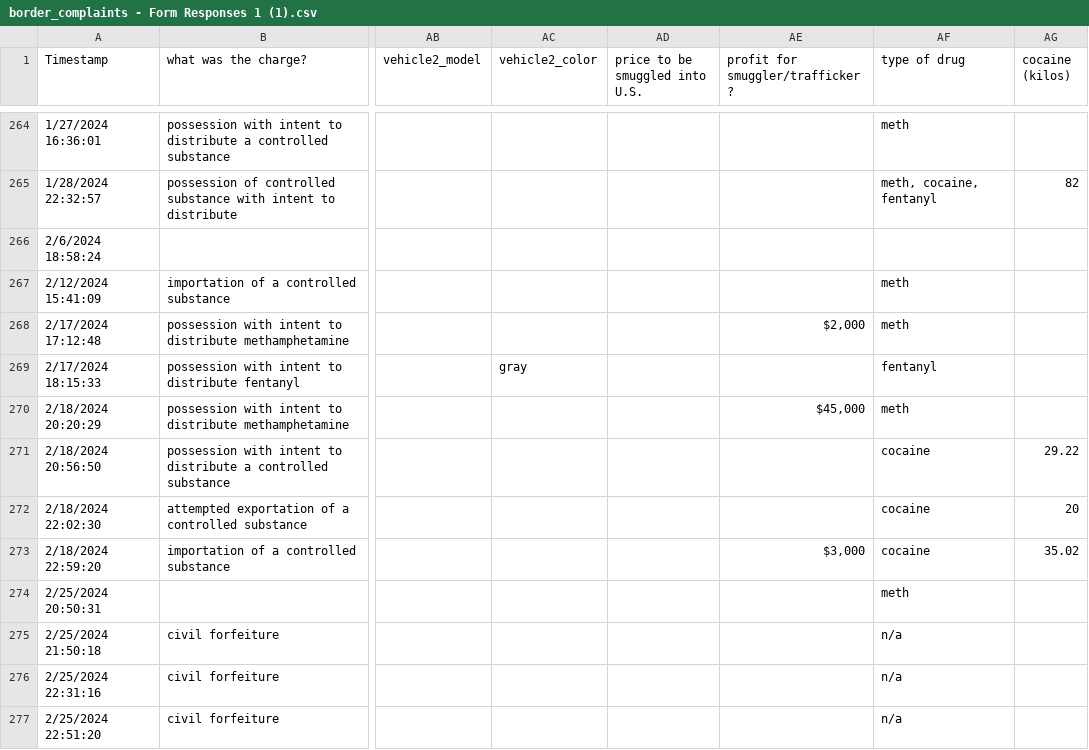
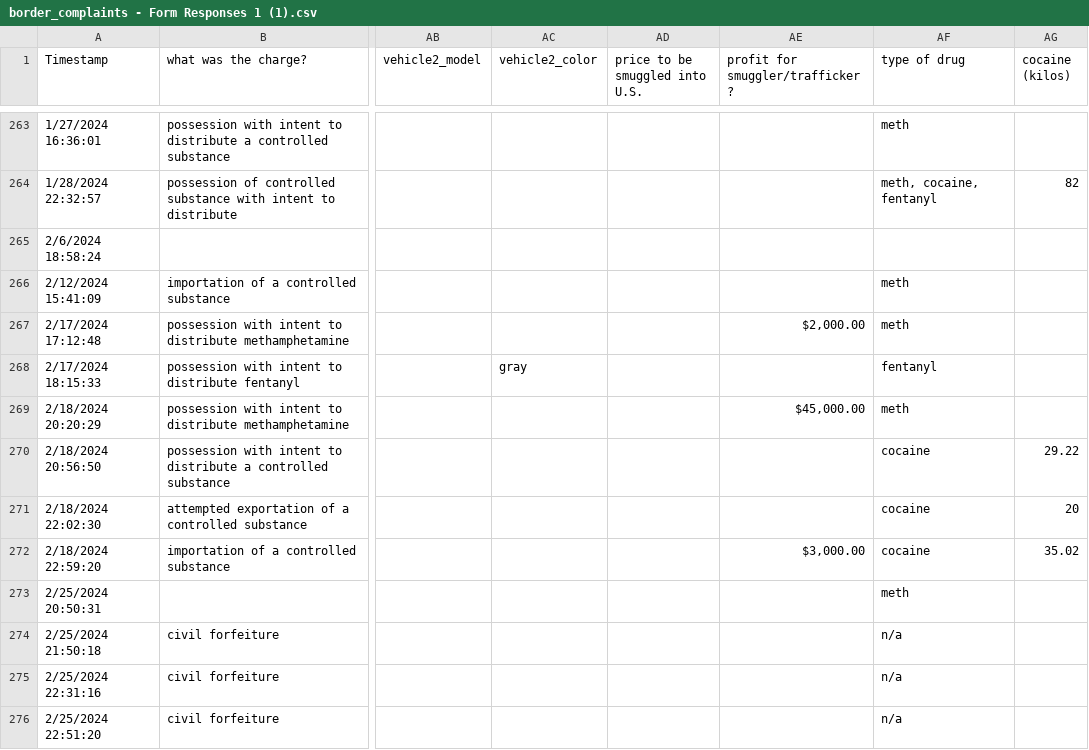
Before and after one commit to lukeharold/mappingtheborder, a CSV file: border_complaints - Form Responses 1 (1).csv, drawn as a sheet; only a part is shown, gaps mark what is left out; addresses are those after the commit; the diff covers the shown part only; the diff names each change by its address in the sheet, - before the commit and + after, or states it on an @@ line.

Commit message:
Add files via upload

```diff
--- a/border_complaints - Form Responses 1 (1).csv
+++ b/border_complaints - Form Responses 1 (1).csv
-AE267 (profit for smuggler/trafficker?): $2,000
+AE267 (profit for smuggler/trafficker?): $2,000.00
-AE269 (profit for smuggler/trafficker?): $45,000
+AE269 (profit for smuggler/trafficker?): $45,000.00
-AE272 (profit for smuggler/trafficker?): $3,000
+AE272 (profit for smuggler/trafficker?): $3,000.00
```
Also changed, not shown: 1 removed row and 27 edited cells elsewhere in this file.
